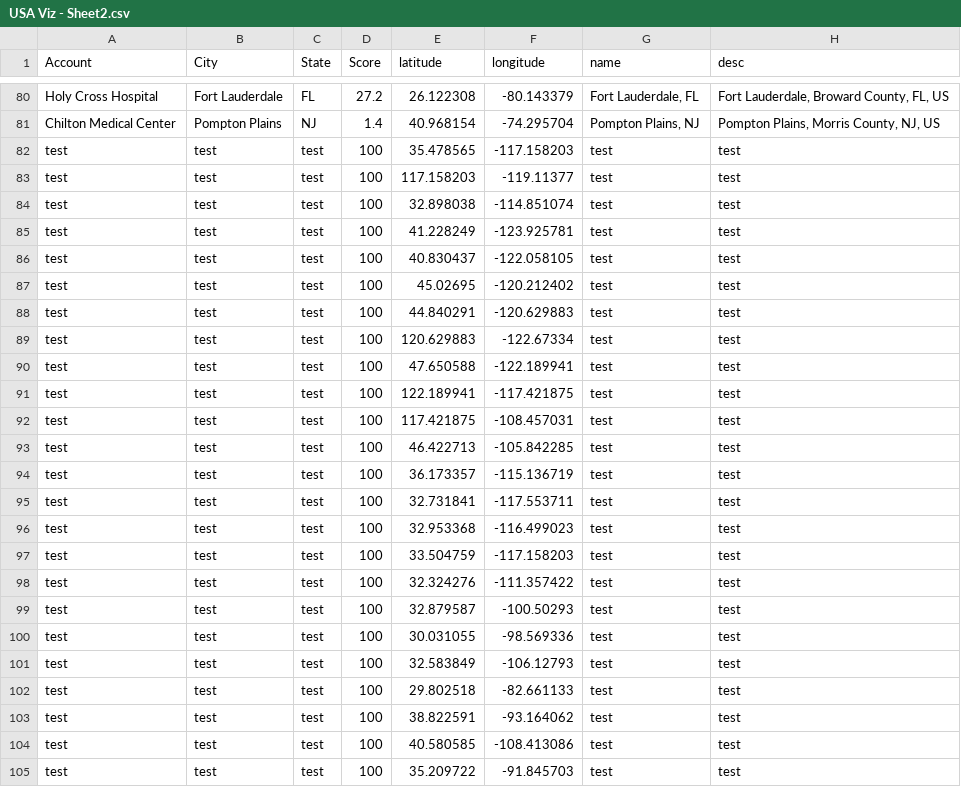
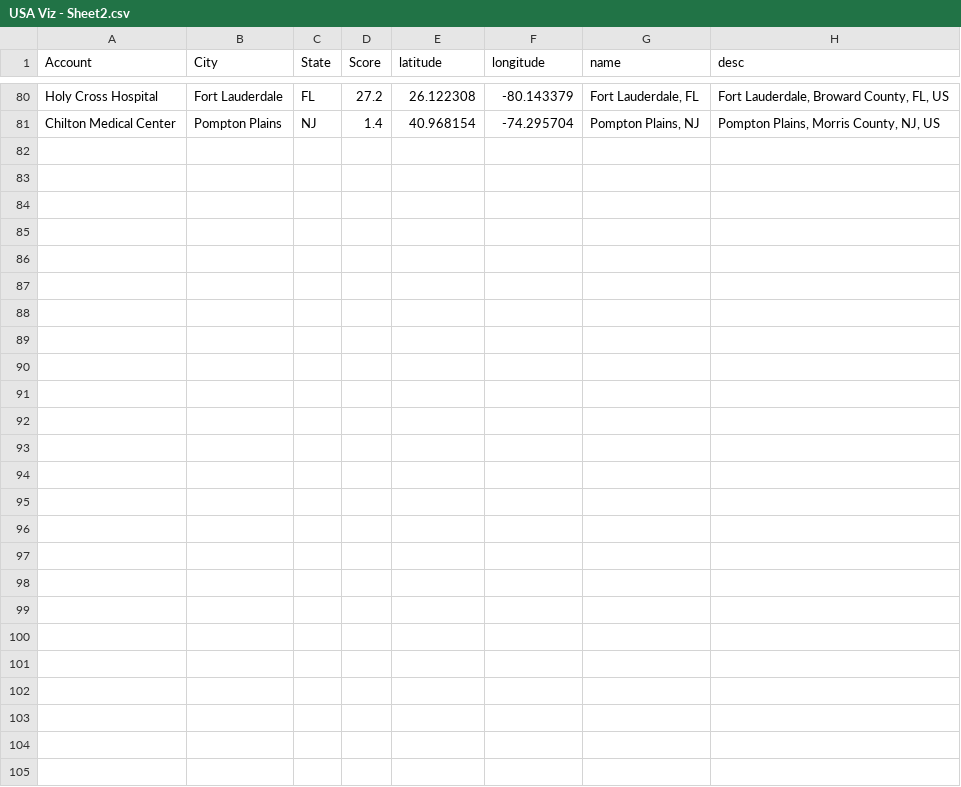
Before and after one commit to DanCTH/CipherHealth-Our-Hospitals-Map, a CSV file: USA Viz - Sheet2.csv, drawn as a sheet; only a part is shown, gaps mark what is left out; the diff names each change by its address in the sheet, - before the commit and + after, or states it on an @@ line.

Commit message:
Update USA Viz - Sheet2.csv

```diff
--- a/USA Viz - Sheet2.csv
+++ b/USA Viz - Sheet2.csv
-row 82: test | test | test | 100 | 35.478565 | -117.158203 | test | test
-row 83: test | test | test | 100 | 117.158203 | -119.11377 | test | test
-row 84: test | test | test | 100 | 32.898038 | -114.851074 | test | test
-row 85: test | test | test | 100 | 41.228249 | -123.925781 | test | test
-row 86: test | test | test | 100 | 40.830437 | -122.058105 | test | test
-row 87: test | test | test | 100 | 45.02695 | -120.212402 | test | test
-row 88: test | test | test | 100 | 44.840291 | -120.629883 | test | test
-row 89: test | test | test | 100 | 120.629883 | -122.67334 | test | test
-row 90: test | test | test | 100 | 47.650588 | -122.189941 | test | test
-row 91: test | test | test | 100 | 122.189941 | -117.421875 | test | test
-row 92: test | test | test | 100 | 117.421875 | -108.457031 | test | test
-row 93: test | test | test | 100 | 46.422713 | -105.842285 | test | test
-row 94: test | test | test | 100 | 36.173357 | -115.136719 | test | test
-row 95: test | test | test | 100 | 32.731841 | -117.553711 | test | test
-row 96: test | test | test | 100 | 32.953368 | -116.499023 | test | test
-row 97: test | test | test | 100 | 33.504759 | -117.158203 | test | test
-row 98: test | test | test | 100 | 32.324276 | -111.357422 | test | test
-row 99: test | test | test | 100 | 32.879587 | -100.50293 | test | test
-row 100: test | test | test | 100 | 30.031055 | -98.569336 | test | test
-row 101: test | test | test | 100 | 32.583849 | -106.12793 | test | test
-row 102: test | test | test | 100 | 29.802518 | -82.661133 | test | test
-row 103: test | test | test | 100 | 38.822591 | -93.164062 | test | test
-row 104: test | test | test | 100 | 40.580585 | -108.413086 | test | test
-row 105: test | test | test | 100 | 35.209722 | -91.845703 | test | test
```
